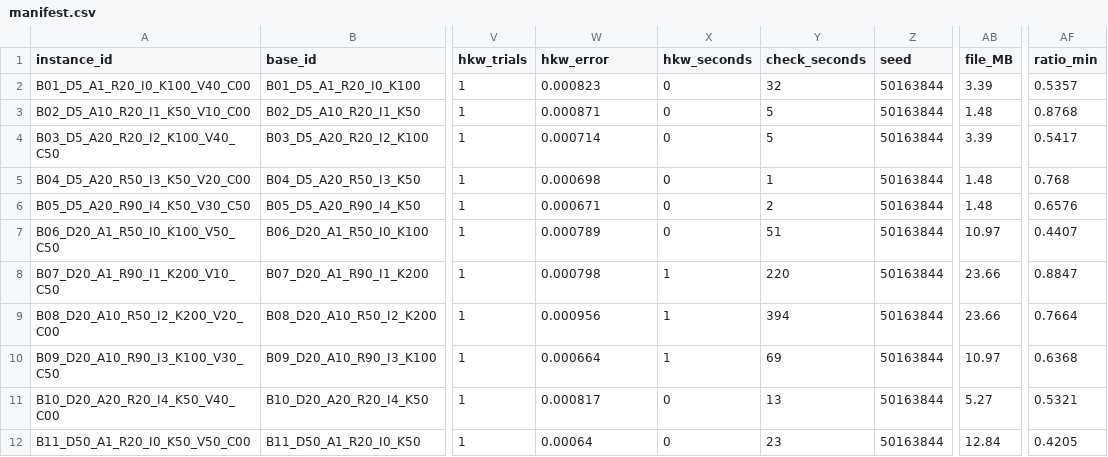
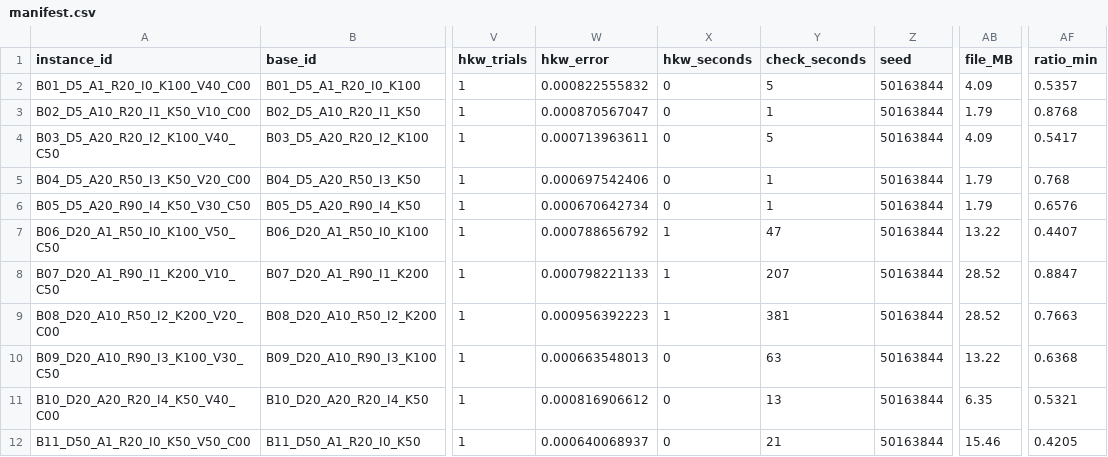
Before and after one commit to larseeri/stoch-MCFNDP-gener, a CSV file: external_sources/Bonnet-et-al_2025/manifest.csv, drawn as a sheet; only a part is shown, gaps mark what is left out; the diff covers the shown part only; the diff names each change by its address in the sheet, - before the commit and + after, or states it on an @@ line.

```diff
--- a/external_sources/Bonnet-et-al_2025/manifest.csv
+++ b/external_sources/Bonnet-et-al_2025/manifest.csv
-W2 (hkw_error): 0.000823
+W2 (hkw_error): 0.000822555832
-Y2 (check_seconds): 32
+Y2 (check_seconds): 5
-AB2 (file_MB): 3.39
+AB2 (file_MB): 4.09
-W3 (hkw_error): 0.000871
+W3 (hkw_error): 0.000870567047
-Y3 (check_seconds): 5
+Y3 (check_seconds): 1
-AB3 (file_MB): 1.48
+AB3 (file_MB): 1.79
-W4 (hkw_error): 0.000714
+W4 (hkw_error): 0.000713963611
-AB4 (file_MB): 3.39
+AB4 (file_MB): 4.09
-W5 (hkw_error): 0.000698
+W5 (hkw_error): 0.000697542406
-AB5:AB6 (file_MB): 1.48
+AB5:AB6 (file_MB): 1.79
-W6 (hkw_error): 0.000671
+W6 (hkw_error): 0.000670642734
-Y6 (check_seconds): 2
+Y6 (check_seconds): 1
-W7 (hkw_error): 0.000789
+W7 (hkw_error): 0.000788656792
-X7 (hkw_seconds): 0
+X7 (hkw_seconds): 1
-Y7 (check_seconds): 51
+Y7 (check_seconds): 47
-AB7 (file_MB): 10.97
+AB7 (file_MB): 13.22
-W8 (hkw_error): 0.000798
+W8 (hkw_error): 0.000798221133
-Y8 (check_seconds): 220
+Y8 (check_seconds): 207
-AB8:AB9 (file_MB): 23.66
+AB8:AB9 (file_MB): 28.52
-W9 (hkw_error): 0.000956
+W9 (hkw_error): 0.000956392223
-Y9 (check_seconds): 394
+Y9 (check_seconds): 381
-AF9 (ratio_min): 0.7664
+AF9 (ratio_min): 0.7663
-W10 (hkw_error): 0.000664
+W10 (hkw_error): 0.000663548013
-X10 (hkw_seconds): 1
+X10 (hkw_seconds): 0
-Y10 (check_seconds): 69
+Y10 (check_seconds): 63
-AB10 (file_MB): 10.97
+AB10 (file_MB): 13.22
-W11 (hkw_error): 0.000817
+W11 (hkw_error): 0.000816906612
-AB11 (file_MB): 5.27
+AB11 (file_MB): 6.35
-W12 (hkw_error): 0.00064
+W12 (hkw_error): 0.000640068937
-Y12 (check_seconds): 23
+Y12 (check_seconds): 21
-AB12 (file_MB): 12.84
+AB12 (file_MB): 15.46
```
Also changed, not shown: 29 edited cells elsewhere in this file, 2 other files.
